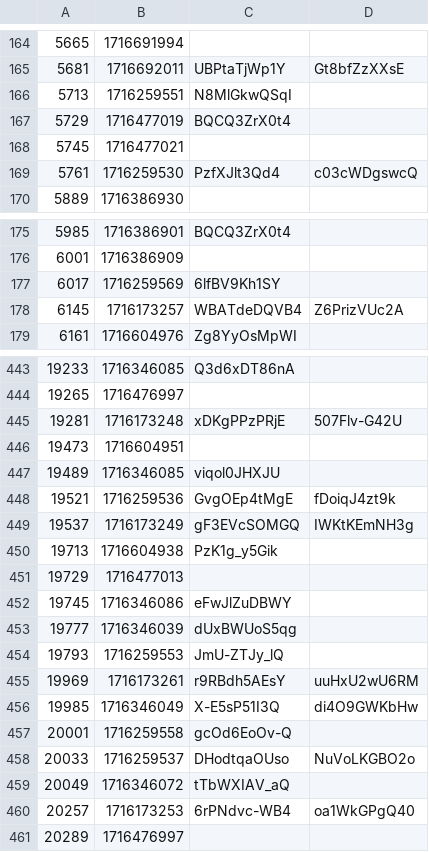
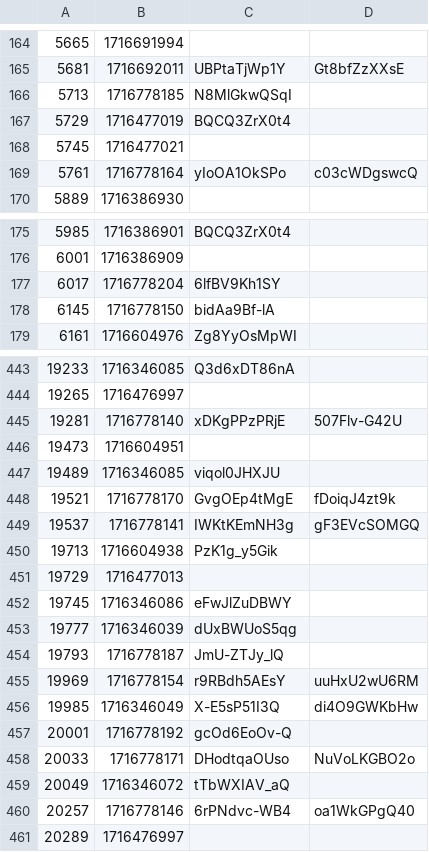
Before and after one commit to volodymyrspace/assets, a CSV file: definitions/videos.csv, drawn as a sheet; only a part is shown, gaps mark what is left out; the diff covers the shown part only.

```diff
--- a/definitions/videos.csv
+++ b/definitions/videos.csv
@@ -165,6 +165,6 @@
 5681,1716692011,UBPtaTjWp1Y,Gt8bfZzXXsE
-5713,1716259551,N8MlGkwQSqI
+5713,1716778185,N8MlGkwQSqI
 5729,1716477019,BQCQ3ZrX0t4
 5745,1716477021,
-5761,1716259530,PzfXJlt3Qd4,c03cWDgswcQ
+5761,1716778164,yIoOA1OkSPo,c03cWDgswcQ
 5889,1716386930,
@@ -176,4 +176,4 @@
 6001,1716386909,
-6017,1716259569,6lfBV9Kh1SY
-6145,1716173257,WBATdeDQVB4,Z6PrizVUc2A
+6017,1716778204,6lfBV9Kh1SY
+6145,1716778150,bidAa9Bf-lA
 6161,1716604976,Zg8YyOsMpWI
@@ -444,7 +444,7 @@
 19265,1716476997,
-19281,1716173248,xDKgPPzPRjE,507Flv-G42U
+19281,1716778140,xDKgPPzPRjE,507Flv-G42U
 19473,1716604951,
 19489,1716346085,viqol0JHXJU
-19521,1716259536,GvgOEp4tMgE,fDoiqJ4zt9k
-19537,1716173249,gF3EVcSOMGQ,IWKtKEmNH3g
+19521,1716778170,GvgOEp4tMgE,fDoiqJ4zt9k
+19537,1716778141,IWKtKEmNH3g,gF3EVcSOMGQ
 19713,1716604938,PzK1g_y5Gik
@@ -453,9 +453,9 @@
 19777,1716346039,dUxBWUoS5qg
-19793,1716259553,JmU-ZTJy_lQ
-19969,1716173261,r9RBdh5AEsY,uuHxU2wU6RM
+19793,1716778187,JmU-ZTJy_lQ
+19969,1716778154,r9RBdh5AEsY,uuHxU2wU6RM
 19985,1716346049,X-E5sP51I3Q,di4O9GWKbHw
-20001,1716259558,gcOd6EoOv-Q
-20033,1716259537,DHodtqaOUso,NuVoLKGBO2o
+20001,1716778192,gcOd6EoOv-Q
+20033,1716778171,DHodtqaOUso,NuVoLKGBO2o
 20049,1716346072,tTbWXIAV_aQ
-20257,1716173253,6rPNdvc-WB4,oa1WkGPgQ40
+20257,1716778146,6rPNdvc-WB4,oa1WkGPgQ40
 20289,1716476997,
```
Also changed, not shown: 100 edited cells elsewhere in this file.
